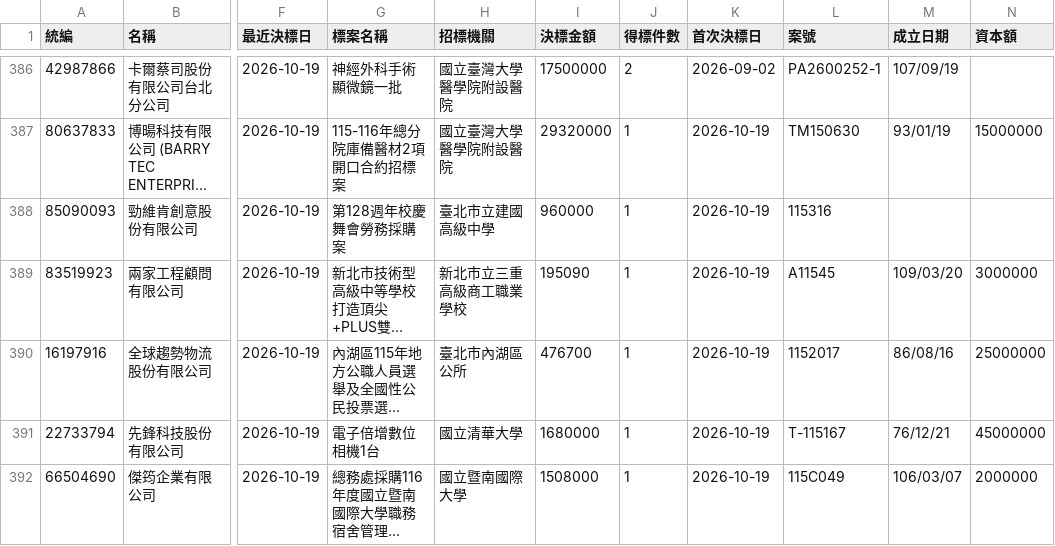
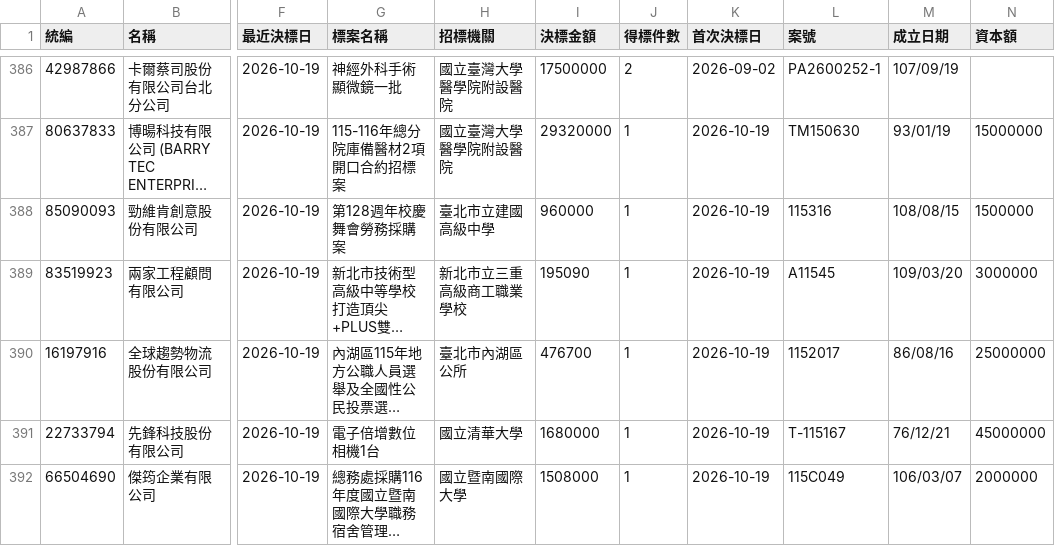
Before and after one commit to Andy-Zhang-22/chailease-work, a CSV file: leads/pcc/pcc.csv, drawn as a sheet; only a part is shown, gaps mark what is left out; long unchanged cells end in …; the diff covers the shown part only; the diff names each change by its address in the sheet, - before the commit and + after, or states it on an @@ line.

```diff
--- a/leads/pcc/pcc.csv
+++ b/leads/pcc/pcc.csv
-M388 (成立日期): (empty)
+M388 (成立日期): 108/08/15
-N388 (資本額): (empty)
+N388 (資本額): 1500000
```
Also changed, not shown: 84 edited cells elsewhere in this file, 3 other files.
